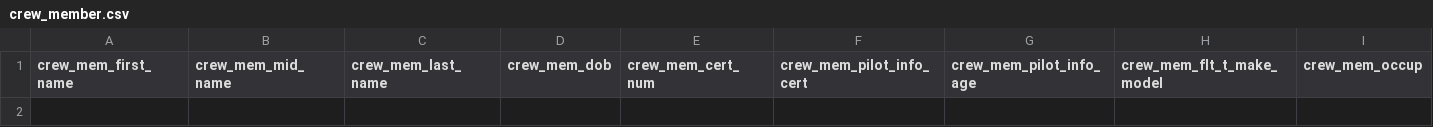
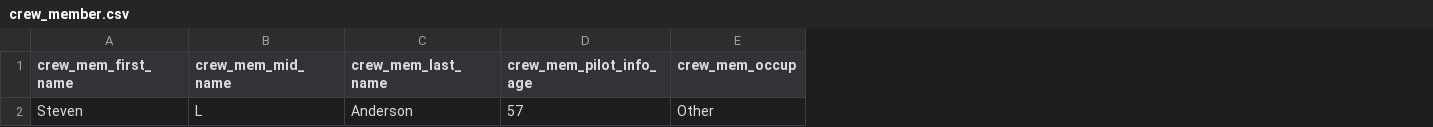
Before and after one commit to kingand/ntsb-rel-algebra, a CSV file: load/data/crew_member.csv, drawn as a sheet; only a part is shown; removed rows and columns are numbered as before the commit, all else as after; rows hold the shown columns only; the diff names each change by its address in the sheet, - before the commit and + after, or states it on an @@ line.

```diff
--- a/load/data/crew_member.csv
+++ b/load/data/crew_member.csv
-column D (crew_mem_dob), empty
-column E (crew_mem_cert_num), empty
-column F (crew_mem_pilot_info_cert), empty
-column H (crew_mem_flt_t_make_model), empty
+row 2: Steven | L | Anderson | 57 | Other
```
Also changed, not shown: load/data/aircraft.csv, load/data/event.csv, 47 other files.
